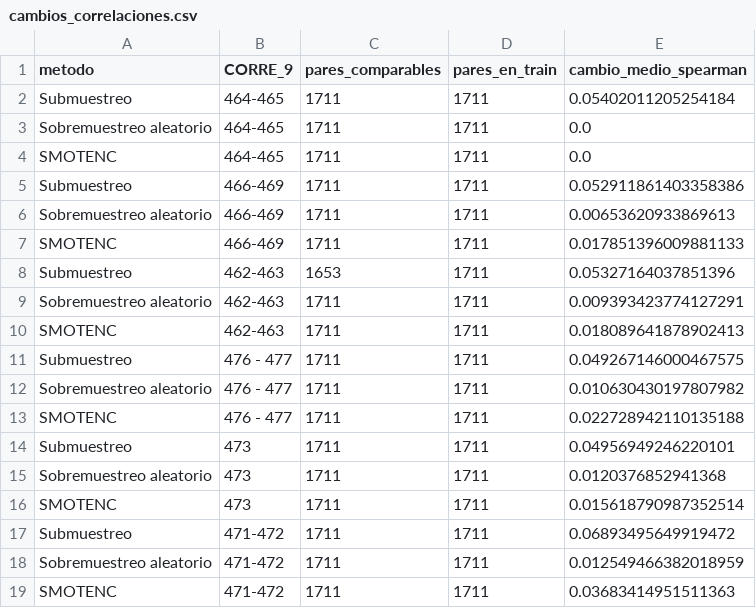
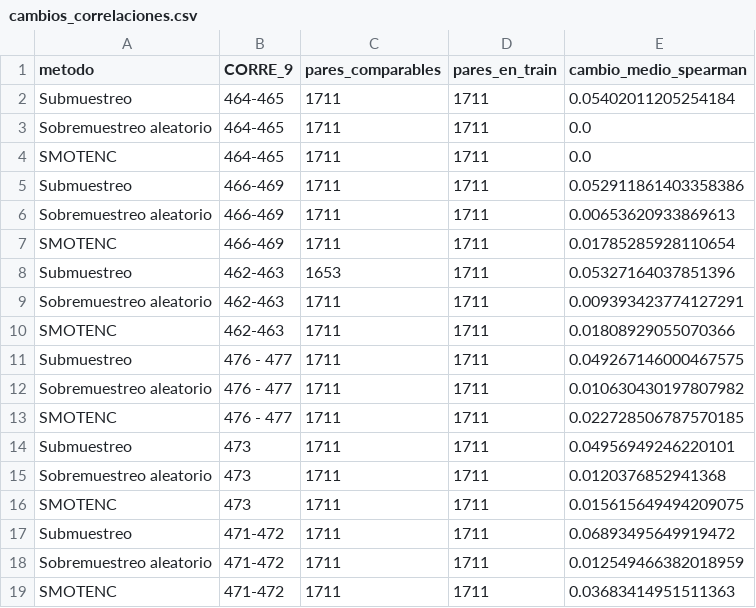
Before and after one commit to totero-unal/Proyecto_MD_Otero_Rodriguez_Barco, a CSV file: resultados/preparacion_eac/cambios_correlaciones.csv, drawn as a sheet; only a part is shown.

```diff
--- a/resultados/preparacion_eac/cambios_correlaciones.csv
+++ b/resultados/preparacion_eac/cambios_correlaciones.csv
@@ -6,12 +6,12 @@ Submuestreo,466-469,1711,1711,0.052911861403358386
 Sobremuestreo aleatorio,466-469,1711,1711,0.00653620933869613
-SMOTENC,466-469,1711,1711,0.017851396009881133
+SMOTENC,466-469,1711,1711,0.01785285928110654
 Submuestreo,462-463,1653,1711,0.05327164037851396
 Sobremuestreo aleatorio,462-463,1711,1711,0.009393423774127291
-SMOTENC,462-463,1711,1711,0.018089641878902413
+SMOTENC,462-463,1711,1711,0.01808929055070366
 Submuestreo,476 - 477,1711,1711,0.049267146000467575
 Sobremuestreo aleatorio,476 - 477,1711,1711,0.010630430197807982
-SMOTENC,476 - 477,1711,1711,0.022728942110135188
+SMOTENC,476 - 477,1711,1711,0.022728506787570185
 Submuestreo,473,1711,1711,0.04956949246220101
 Sobremuestreo aleatorio,473,1711,1711,0.0120376852941368
-SMOTENC,473,1711,1711,0.015618790987352514
+SMOTENC,473,1711,1711,0.015615649494209075
 Submuestreo,471-472,1711,1711,0.06893495649919472
```
Also changed, not shown: resultados/preparacion_eac/cambios_distribuciones.csv, resultados/preparacion_eac/clases_por_tecnica.csv, 12 other files.
